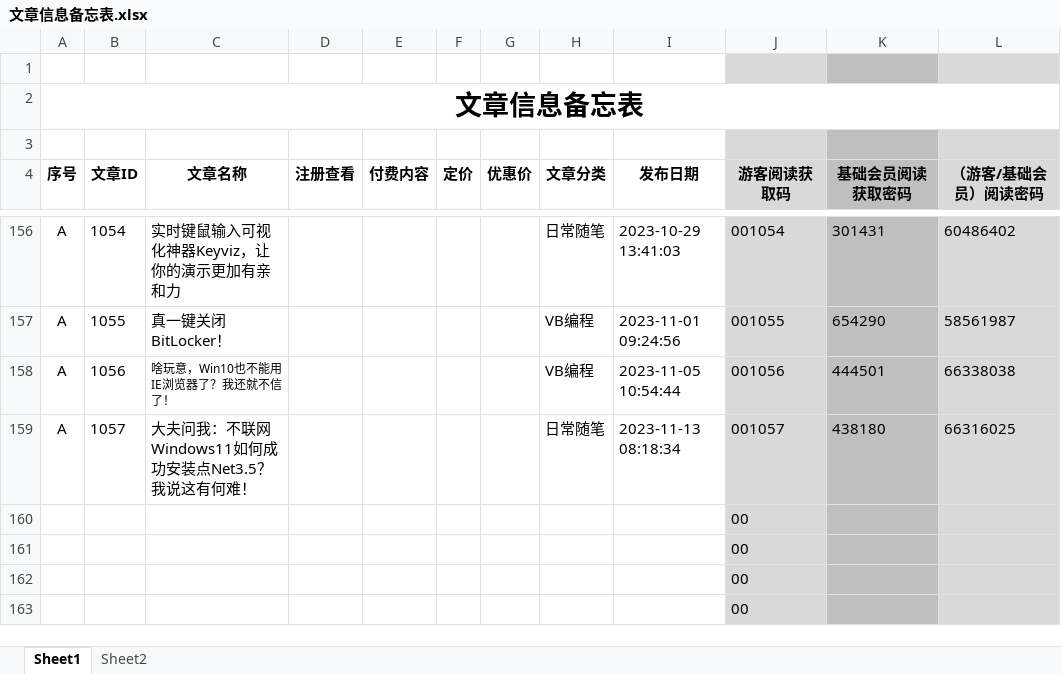
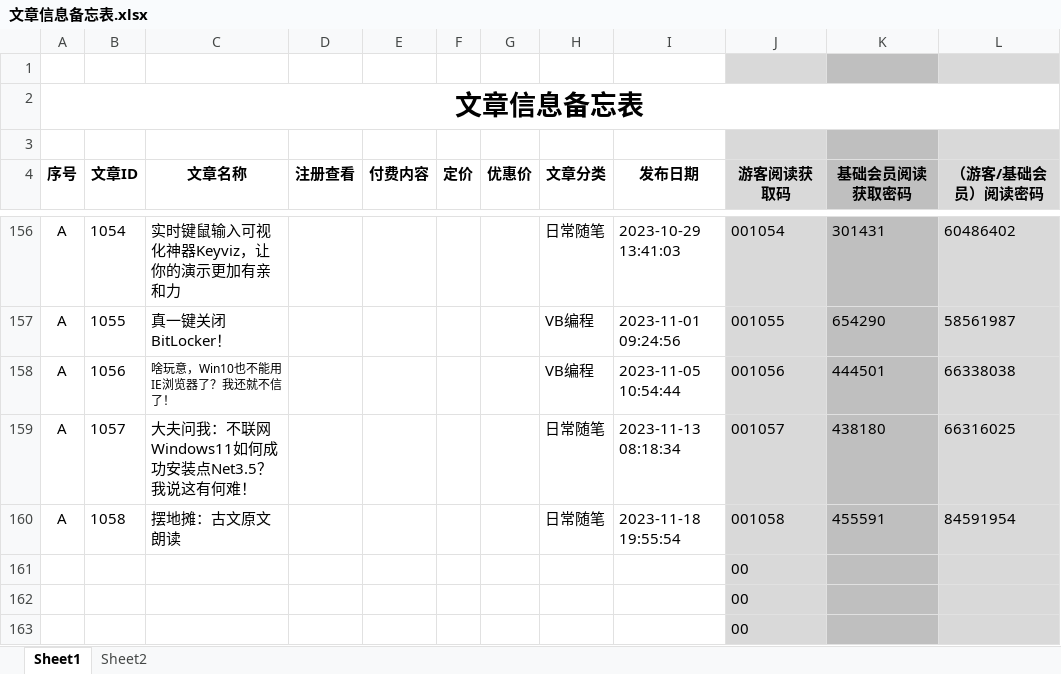
Before and after one commit to panxibei/writing, an Excel workbook: 11_付费课程/99.资料/文章信息备忘表.xlsx, sheet Sheet1, drawn as a sheet; only a part is shown, gaps mark what is left out; values as stored, in another font and other column widths than the file's, no borders; conditional formats not drawn; removed rows and columns are numbered as before the commit, all else as after; the diff names each change by its address in the sheet, - before the commit and + after, or states it on an @@ line.

```diff
--- a/11_付费课程/99.资料/文章信息备忘表.xlsx (sheet Sheet1)
+++ b/11_付费课程/99.资料/文章信息备忘表.xlsx (sheet Sheet1)
-row 160:  |  |  |  |  |  |  |  |  | 00
+row 160: A | 1058 | 摆地摊：古文原文朗读 |  |  |  |  | 日常随笔 | 2023-11-18 19:55:54 | 001058 | 455591 | 84591954
```
Also changed, not shown: 11 other files.
